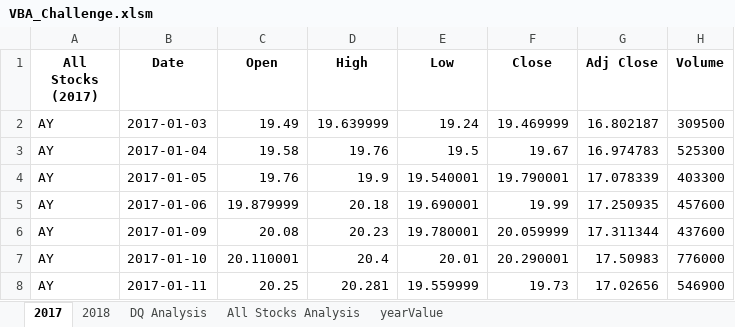
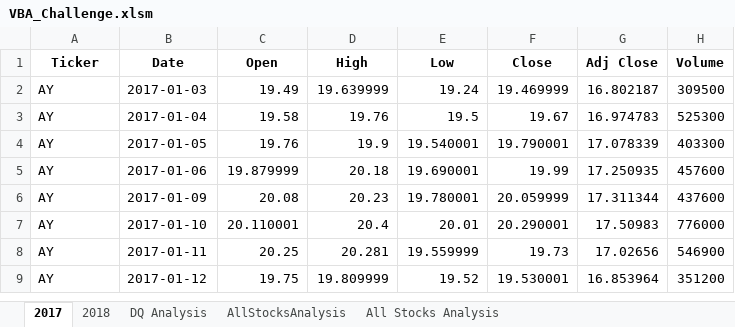
Before and after one commit to Jia-Hsing/stock-analysis, an Excel workbook: VBA_Challenge.xlsm, sheet 2017, drawn as a sheet; only a part is shown; the shorter side is filled out with more unchanged rows; values as stored, in another font and other column widths than the file's, no borders; the diff names each change by its address in the sheet, - before the commit and + after, or states it on an @@ line.

```diff
--- a/VBA_Challenge.xlsm (sheet 2017)
+++ b/VBA_Challenge.xlsm (sheet 2017)
-sheet tab: yearValue
+sheet tab: AllStocksAnalysis
@@ sheet tab order changed: 2017 | 2018 | DQ Analysis | AllStocksAnalysis | All Stocks Analysis @@
-A1: All Stocks (2017)
+A1: Ticker
```
Also changed, not shown: sheet AllStocksAnalysis, sheet 2018, charts or pictures, 3 other files.
